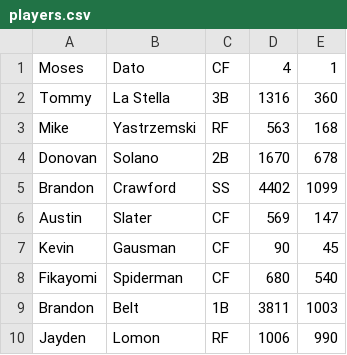
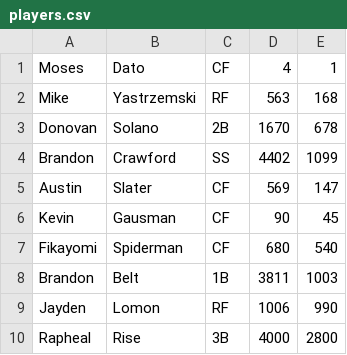
Before and after one commit to GoYommie/Baseball_Team_Manager, a CSV file: players.csv, drawn as a sheet; removed rows and columns are numbered as before the commit, all else as after; the diff names each change by its address in the sheet, - before the commit and + after, or states it on an @@ line.

Commit message:
S3- OOP conversion complete . Refactored player/lineup classes into objects.py and removed old files

```diff
--- a/players.csv
+++ b/players.csv
-row 2: Tommy | La Stella | 3B | 1316 | 360
+row 10: Rapheal | Rise | 3B | 4000 | 2800
```
Also changed, not shown: 4 other files.
